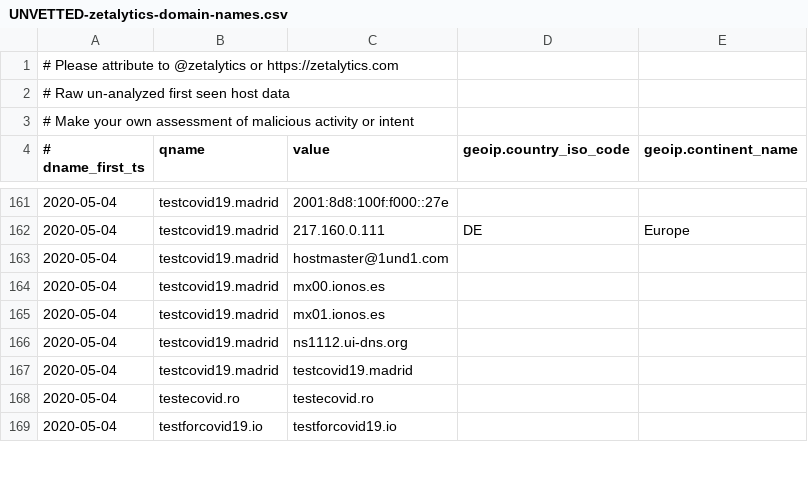
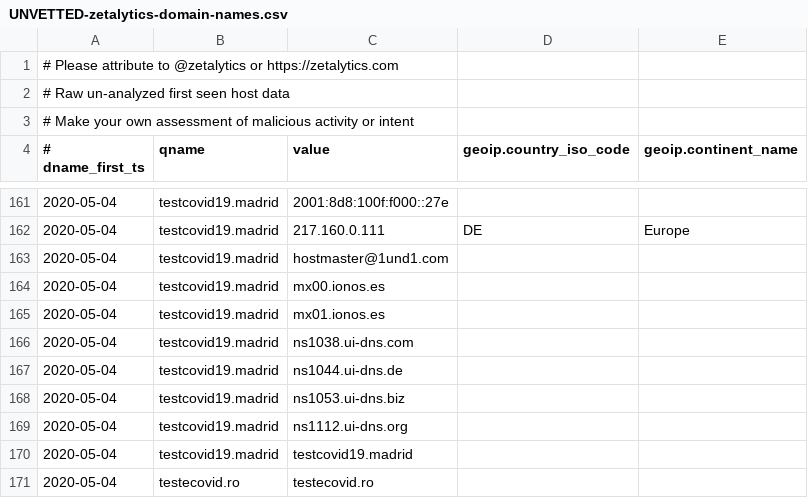
Before and after one commit to COVID-19-CTI-LEAGUE/PUBLIC_RELEASE, a CSV file: UNVETTED-zetalytics-domain-names.csv, drawn as a sheet; only a part is shown, gaps mark what is left out; the shorter side is filled out with more unchanged rows; the diff covers the shown part only; the diff names each change by its address in the sheet, - before the commit and + after, or states it on an @@ line.

```diff
--- a/UNVETTED-zetalytics-domain-names.csv
+++ b/UNVETTED-zetalytics-domain-names.csv
+row 166: 2020-05-04 | testcovid19.madrid | ns1038.ui-dns.com
+row 167: 2020-05-04 | testcovid19.madrid | ns1044.ui-dns.de
+row 168: 2020-05-04 | testcovid19.madrid | ns1053.ui-dns.biz
```
Also changed, not shown: 10 added rows elsewhere in this file, 1 other file.
